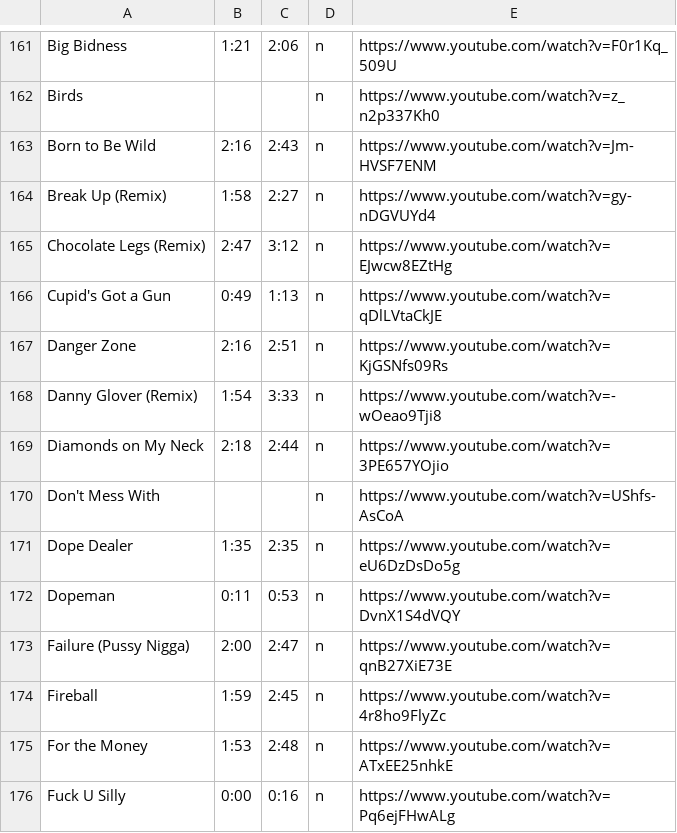
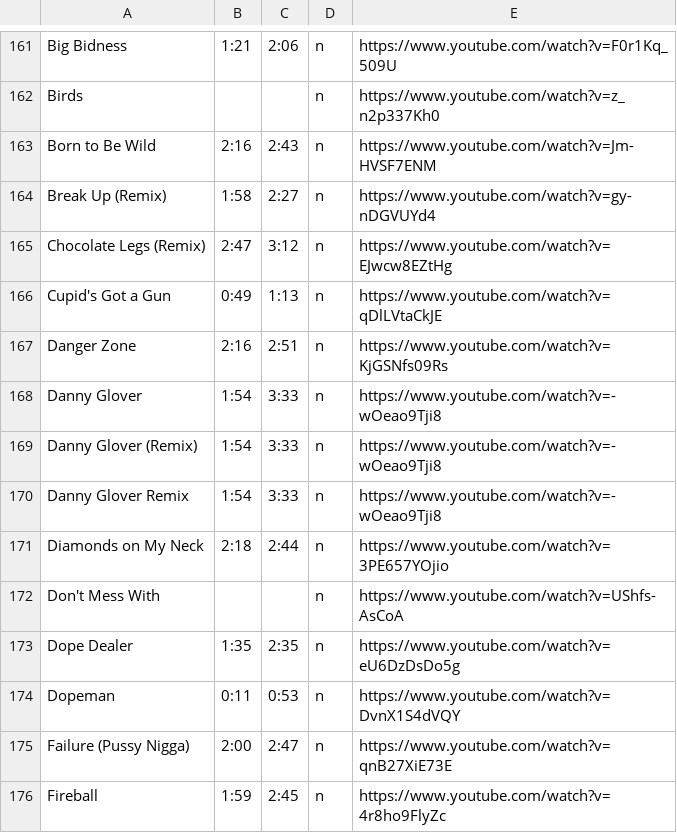
Before and after one commit to chrissyzic/nicki-bot, a CSV file: timestamps.csv, drawn as a sheet; only a part is shown, gaps mark what is left out; the shorter side is filled out with more unchanged rows.

Commit message:
Update timestamps.csv

```diff
--- a/timestamps.csv
+++ b/timestamps.csv
@@ -167,3 +167,5 @@ Cupid's Got a Gun,0:49,1:13,n,https://www.youtube.com/watch?v=qDlLVtaCkJE
 Danger Zone,2:16,2:51,n,https://www.youtube.com/watch?v=KjGSNfs09Rs
+Danny Glover,1:54,3:33,n,https://www.youtube.com/watch?v=-wOeao9Tji8
 Danny Glover (Remix),1:54,3:33,n,https://www.youtube.com/watch?v=-wOeao9Tji8
+Danny Glover Remix,1:54,3:33,n,https://www.youtube.com/watch?v=-wOeao9Tji8
 Diamonds on My Neck,2:18,2:44,n,https://www.youtube.com/watch?v=3PE657YOjio
```
